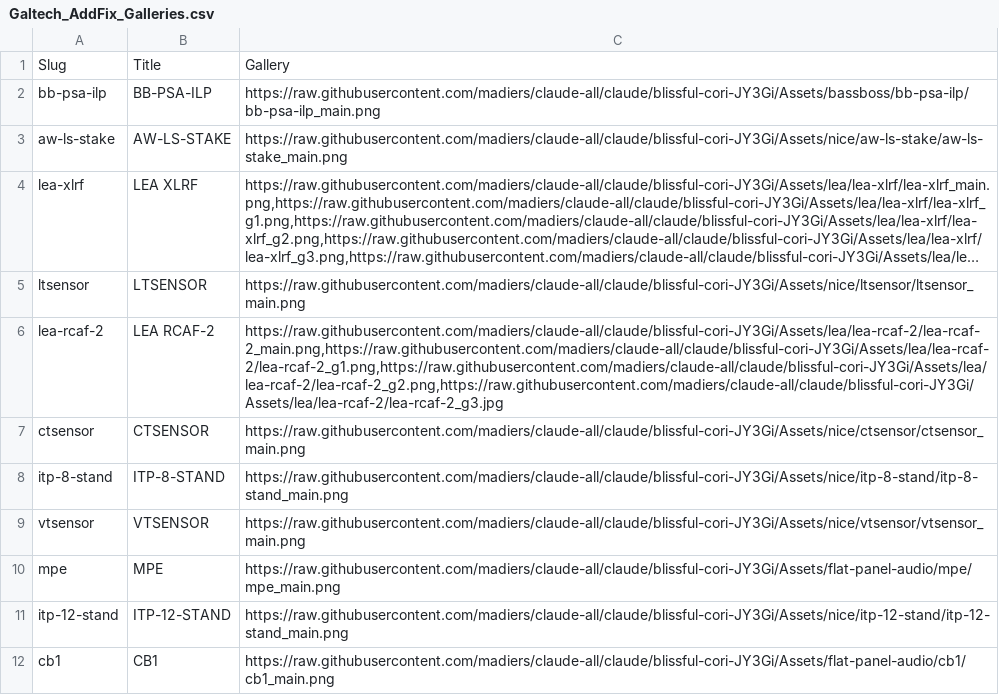
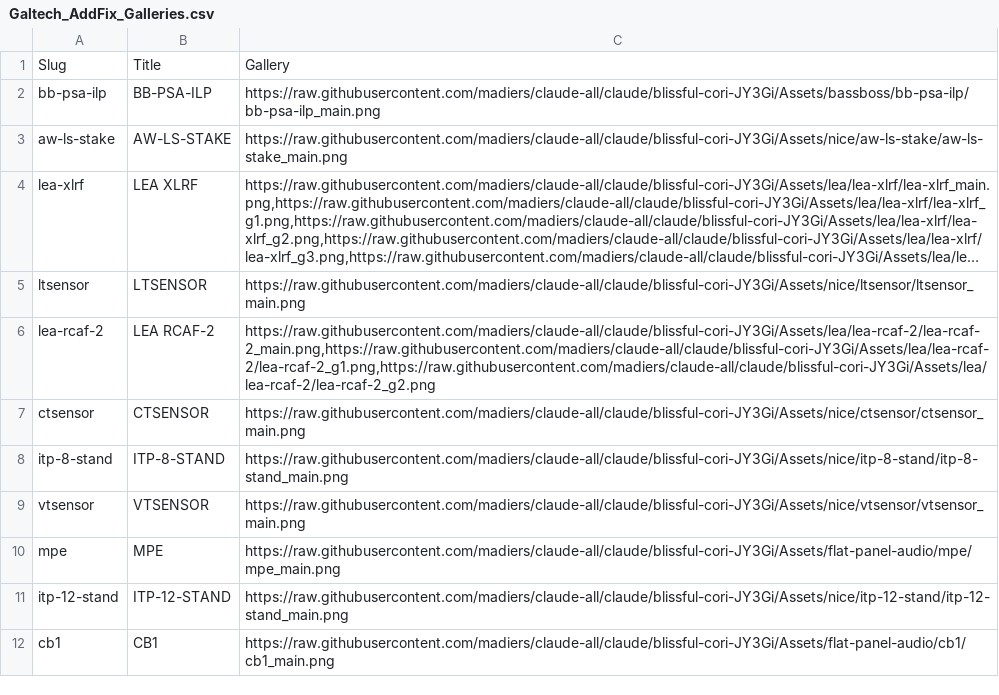
Before and after one commit to madiers/claude-all, a CSV file: Content/framer-catalog/Galtech_AddFix_Galleries.csv, drawn as a sheet; only a part is shown; long unchanged cells end in …; the diff names each change by its address in the sheet, - before the commit and + after, or states it on an @@ line.

```diff
--- a/Content/framer-catalog/Galtech_AddFix_Galleries.csv
+++ b/Content/framer-catalog/Galtech_AddFix_Galleries.csv
-C6: https://raw.githubusercontent.com/madiers/claude-all/claude/blissful-cori-JY3Gi/Assets/lea/lea-rcaf-2/lea-rcaf-2_main.png,https://raw.githubusercontent.com/madiers/claude-all/claude/blissful-cori-JY3Gi/Assets/lea/lea-rcaf-2/lea-rcaf-2_g1.png,https://raw.githubusercontent.com/madiers/claude-all/claude/blissful-cori-JY3Gi/Assets/lea/lea-rcaf-2/lea-rcaf-2_g2.png,https://raw.githubusercontent.com/madiers/claude-all/claude/blissful-cori-JY3Gi/Assets/lea/lea-rcaf-2/lea-rcaf-2_g3.jpg
+C6: https://raw.githubusercontent.com/madiers/claude-all/claude/blissful-cori-JY3Gi/Assets/lea/lea-rcaf-2/lea-rcaf-2_main.png,https://raw.githubusercontent.com/madiers/claude-all/claude/blissful-cori-JY3Gi/Assets/lea/lea-rcaf-2/lea-rcaf-2_g1.png,https://raw.githubusercontent.com/madiers/claude-all/claude/blissful-cori-JY3Gi/Assets/lea/lea-rcaf-2/lea-rcaf-2_g2.png
```
Also changed, not shown: Content/framer-catalog/Galtech_AddFix_Products.csv, Sources/data/batch_2026-05-29_enrichment.csv, 20 other files.
